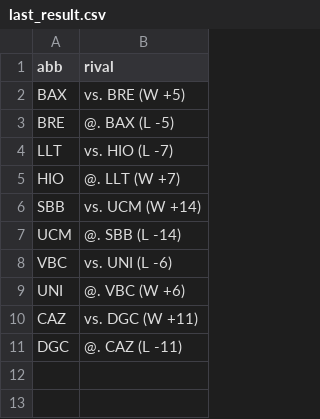
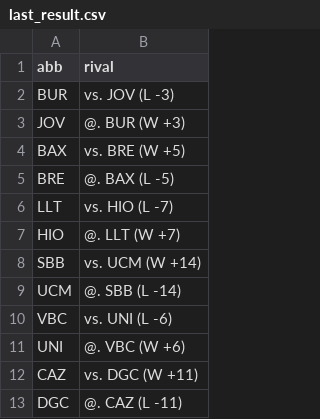
Before and after one commit to IvoVillanueva/pbp-acb-2025-26, a CSV file: data/last_result.csv, drawn as a sheet; the diff names each change by its address in the sheet, - before the commit and + after, or states it on an @@ line.

```diff
--- a/data/last_result.csv
+++ b/data/last_result.csv
+row 2: BUR | vs. JOV (L -3)
+row 3: JOV | @. BUR (W +3)
```
Also changed, not shown: 2 other files.
